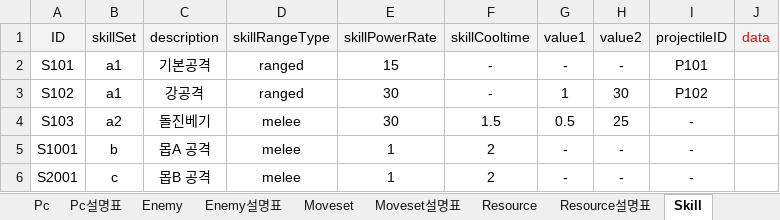
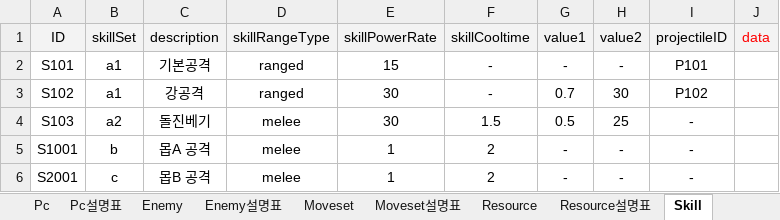
Before and after one commit to Ludning/ProjectOz, an Excel workbook: Assets/Resource/Xlsx/GameData.xlsx, sheet Skill, drawn as a sheet; values as stored, in another font and other column widths than the file's, no borders; the diff names each change by its address in the sheet, - before the commit and + after, or states it on an @@ line.

```diff
--- a/Assets/Resource/Xlsx/GameData.xlsx (sheet Skill)
+++ b/Assets/Resource/Xlsx/GameData.xlsx (sheet Skill)
-G3 (value1): 1
+G3 (value1): 0.7
```
Also changed, not shown: sheet Projectile, 5 other files.
